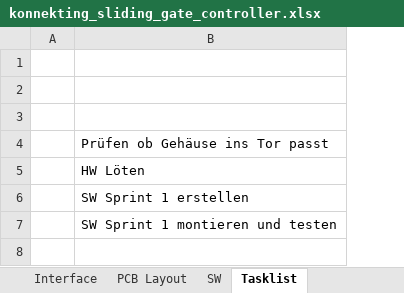
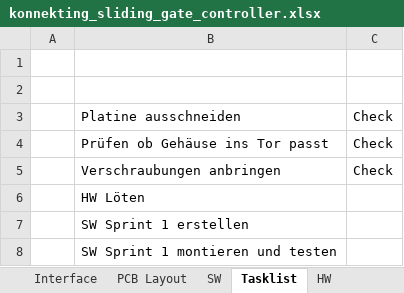
Before and after one commit to Ing-Dom/konnekting_sliding_gate_controller, an Excel workbook: dev_doc/konnekting_sliding_gate_controller.xlsx, sheet Tasklist, drawn as a sheet; values as stored, in another font and other column widths than the file's, no borders; addresses are those after the commit; the diff names each change by its address in the sheet, - before the commit and + after, or states it on an @@ line.

```diff
--- a/dev_doc/konnekting_sliding_gate_controller.xlsx (sheet Tasklist)
+++ b/dev_doc/konnekting_sliding_gate_controller.xlsx (sheet Tasklist)
+sheet tab: HW
+column C, rows 3-4: Check | Check
-row 3: (empty)
+row 3:  | Platine ausschneiden | Check
+row 5:  | Verschraubungen anbringen | Check
```
Also changed, not shown: charts or pictures, 1 other file.
